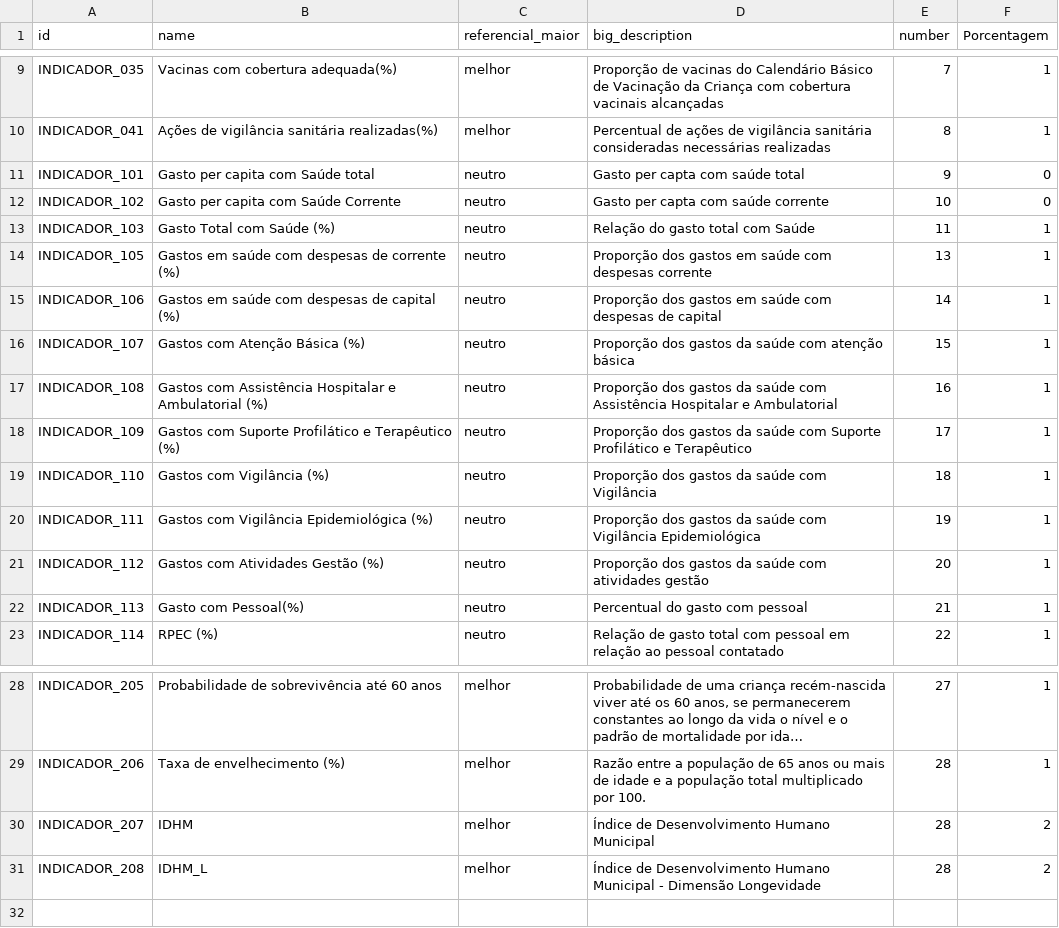
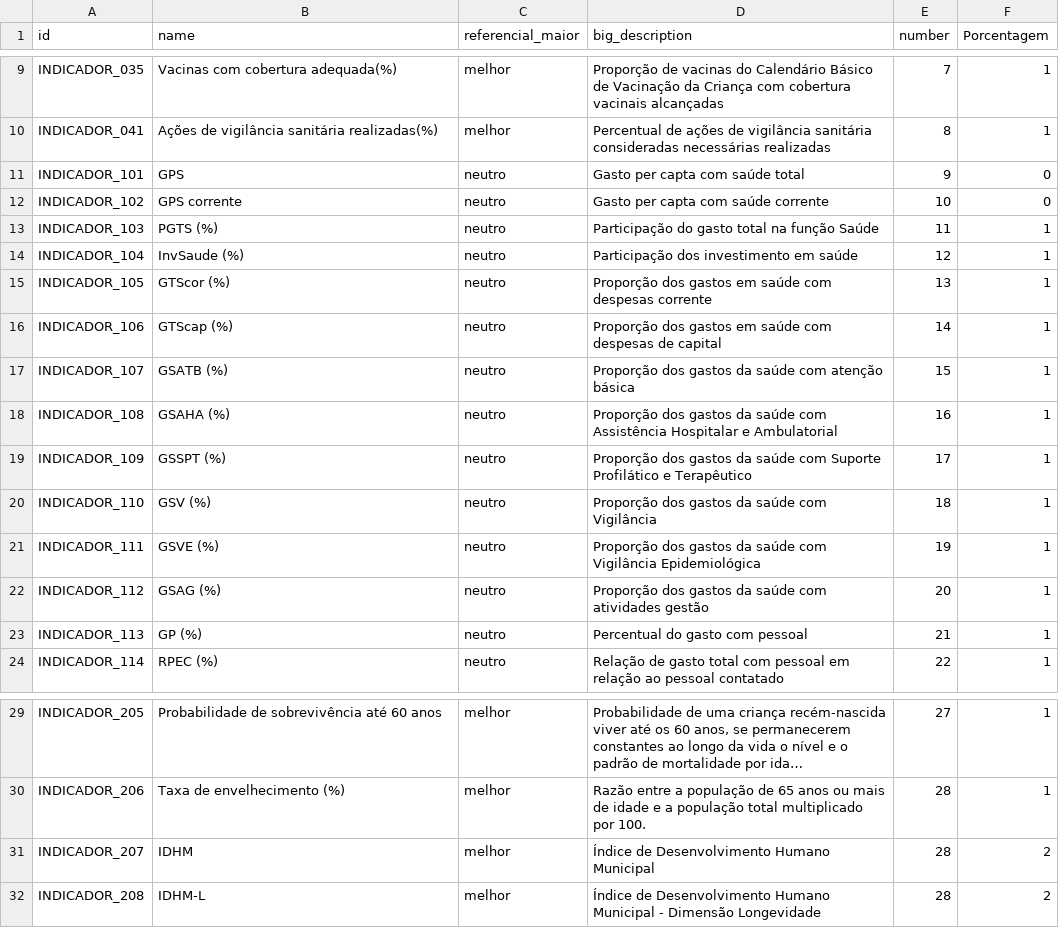
Before and after one commit to analytics-ufcg/mais-saude, a CSV file: src/data/dicionario.csv, drawn as a sheet; only a part is shown, gaps mark what is left out; long unchanged cells end in ….

Commit message:
novos labels

```diff
--- a/src/data/dicionario.csv
+++ b/src/data/dicionario.csv
@@ -10,14 +10,15 @@
 "INDICADOR_041","Ações de vigilância sanitária realizadas(%)","melhor","Percentual de ações de vigilância sanitária consideradas necessárias realizadas",8,1
-"INDICADOR_101","Gasto per capita com Saúde total","neutro","Gasto per capta com saúde total",9,0
-"INDICADOR_102","Gasto per capita com Saúde Corrente","neutro","Gasto per capta com saúde corrente",10,0
-"INDICADOR_103","Gasto Total com Saúde (%)","neutro","Relação do gasto total com Saúde",11,1
-"INDICADOR_105","Gastos em saúde com despesas de corrente (%)","neutro","Proporção dos gastos em saúde com despesas corrente",13,1
-"INDICADOR_106","Gastos em saúde com despesas de capital (%)","neutro","Proporção dos gastos em saúde com despesas de capital ",14,1
-"INDICADOR_107","Gastos com Atenção Básica (%)","neutro","Proporção dos gastos da saúde com atenção básica",15,1
-"INDICADOR_108","Gastos com Assistência Hospitalar e Ambulatorial (%)","neutro","Proporção dos gastos da saúde com Assistência Hospitalar e Ambulatorial ",16,1
-"INDICADOR_109","Gastos com Suporte Profilático e Terapêutico (%)","neutro","Proporção dos gastos da saúde com Suporte Profilático e Terapêutico ",17,1
-"INDICADOR_110","Gastos com Vigilância (%)","neutro","Proporção dos gastos da saúde com Vigilância ",18,1
-"INDICADOR_111","Gastos com Vigilância Epidemiológica (%)","neutro","Proporção dos gastos da saúde com Vigilância Epidemiológica ",19,1
-"INDICADOR_112","Gastos com Atividades Gestão (%)","neutro","Proporção dos gastos da saúde com atividades gestão ",20,1
-"INDICADOR_113","Gasto com Pessoal(%)","neutro","Percentual do gasto com pessoal ",21,1
+"INDICADOR_101","GPS","neutro","Gasto per capta com saúde total",9,0
+"INDICADOR_102","GPS corrente","neutro","Gasto per capta com saúde corrente",10,0
+"INDICADOR_103","PGTS (%)","neutro","Participação do gasto total na função Saúde",11,1
+"INDICADOR_104","InvSaude (%)","neutro","Participação dos investimento em saúde",12,1
+"INDICADOR_105","GTScor (%)","neutro","Proporção dos gastos em saúde com despesas corrente",13,1
+"INDICADOR_106","GTScap (%)","neutro","Proporção dos gastos em saúde com despesas de capital ",14,1
+"INDICADOR_107","GSATB (%)","neutro","Proporção dos gastos da saúde com atenção básica",15,1
+"INDICADOR_108","GSAHA (%)","neutro","Proporção dos gastos da saúde com Assistência Hospitalar e Ambulatorial ",16,1
+"INDICADOR_109","GSSPT (%)","neutro","Proporção dos gastos da saúde com Suporte Profilático e Terapêutico ",17,1
+"INDICADOR_110","GSV (%)","neutro","Proporção dos gastos da saúde com Vigilância ",18,1
+"INDICADOR_111","GSVE (%)","neutro","Proporção dos gastos da saúde com Vigilância Epidemiológica ",19,1
+"INDICADOR_112","GSAG (%)","neutro","Proporção dos gastos da saúde com atividades gestão ",20,1
+"INDICADOR_113","GP (%)","neutro","Percentual do gasto com pessoal ",21,1
 "INDICADOR_114","RPEC (%)","neutro","Relação de gasto total com pessoal em relação ao pessoal contatado ",22,1
@@ -30,2 +31,2 @@
 "INDICADOR_207","IDHM","melhor","Índice de Desenvolvimento Humano Municipal",28,2
-"INDICADOR_208","IDHM_L","melhor","Índice de Desenvolvimento Humano Municipal  - Dimensão Longevidade",28,2
+"INDICADOR_208","IDHM-L","melhor","Índice de Desenvolvimento Humano Municipal  - Dimensão Longevidade",28,2
```
